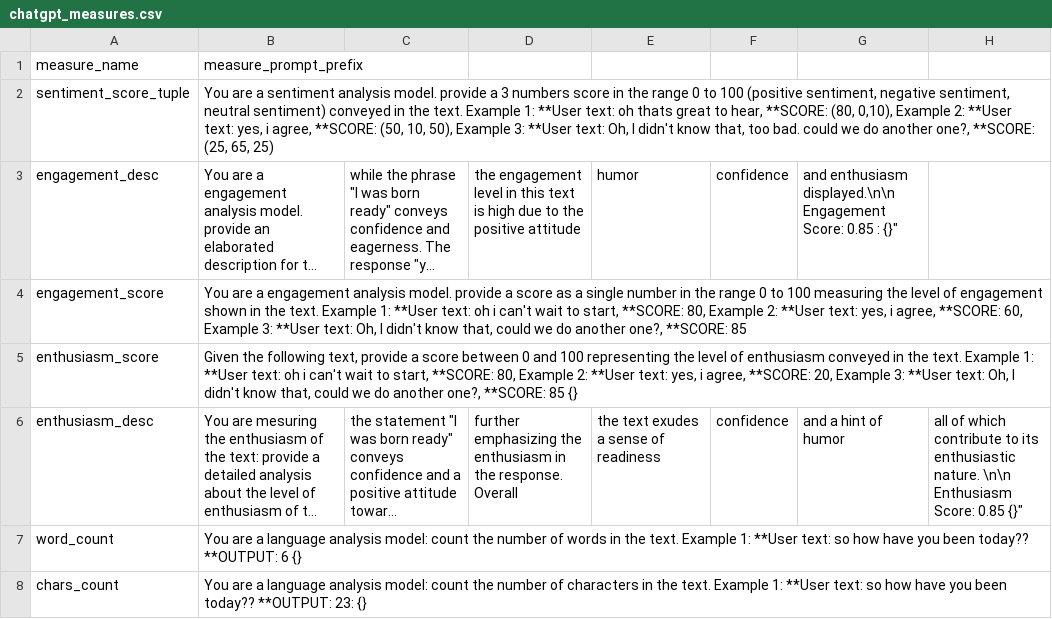
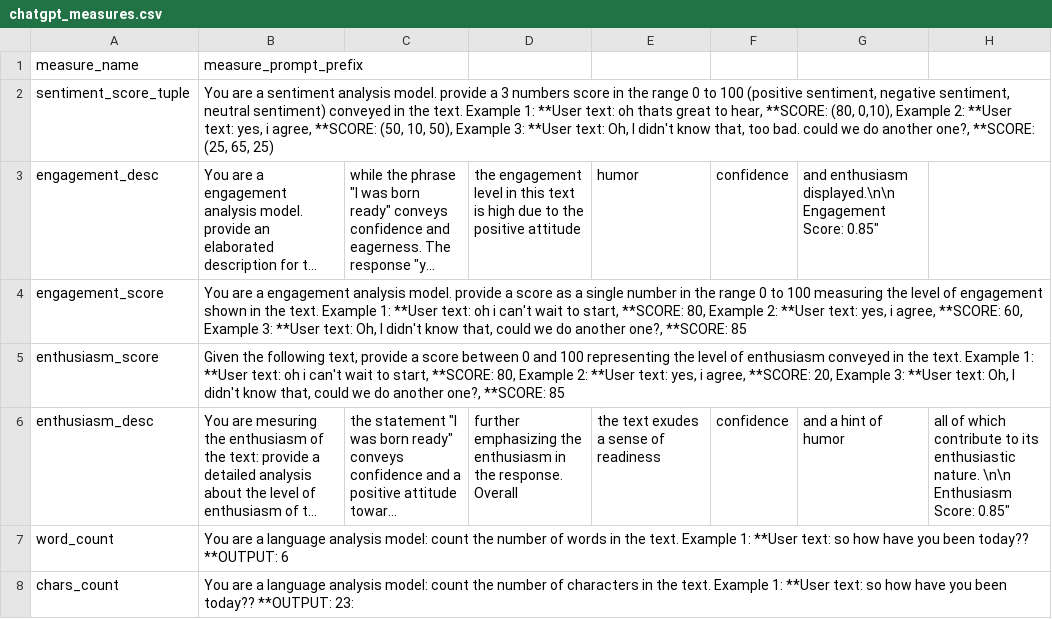
Before and after one commit to ProfNaama/digit_span_b, a CSV file: experiment_configuration/chatgpt_measures.csv, drawn as a sheet; long unchanged cells end in …; the diff names each change by its address in the sheet, - before the commit and + after, or states it on an @@ line.

Commit message:
remove the text replacement... seems that a system role with the measure followd by user text is good

```diff
--- a/experiment_configuration/chatgpt_measures.csv
+++ b/experiment_configuration/chatgpt_measures.csv
-G3: …Engagement Score: 0.85 : {}"
+G3: …Engagement Score: 0.85"
-B5: …**SCORE: 85 {}
+B5: …**SCORE: 85
-H6: …Enthusiasm Score: 0.85 {}"
+H6: …Enthusiasm Score: 0.85"
-B7: …**OUTPUT: 6 {}
+B7: …**OUTPUT: 6
-B8: …**OUTPUT: 23: {}
+B8: …**OUTPUT: 23:
```
Also changed, not shown: 1 other file.
